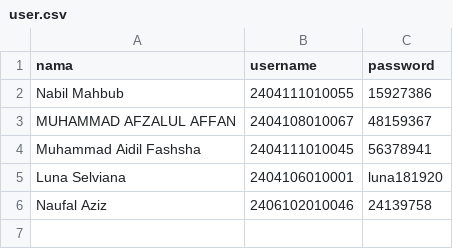
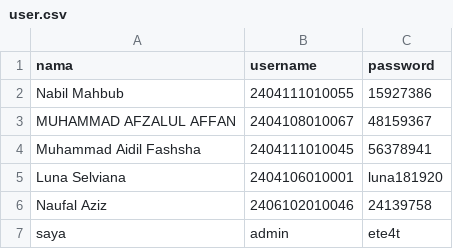
Before and after one commit to Hinabil/blabalattrksfjlsdjfz128429, a CSV file: user.csv, drawn as a sheet; the diff names each change by its address in the sheet, - before the commit and + after, or states it on an @@ line.

Commit message:
Menambahkan user saya

```diff
--- a/user.csv
+++ b/user.csv
+row 7: saya | admin | ete4t
```
